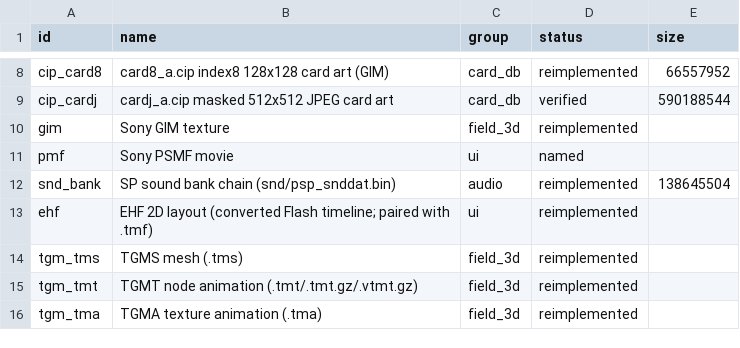
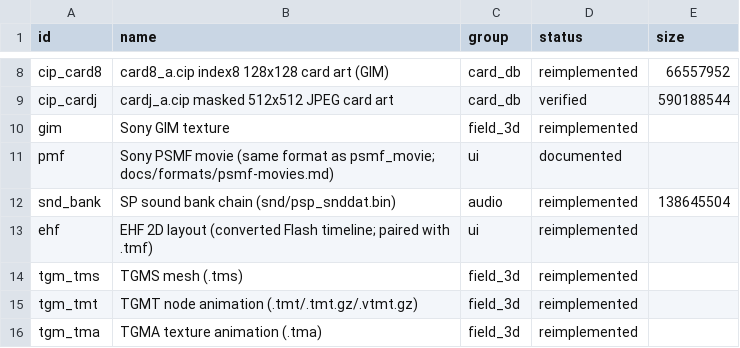
Before and after one commit to Tim-campy/ygo-gx-tagforce3-re, a CSV file: re/formats.csv, drawn as a sheet; only a part is shown, gaps mark what is left out.

```diff
--- a/re/formats.csv
+++ b/re/formats.csv
@@ -10,3 +10,3 @@ cip_cardj,cardj_a.cip masked 512x512 JPEG card art,card_db,verified,590188544
 gim,Sony GIM texture,field_3d,reimplemented,
-pmf,Sony PSMF movie,ui,named,
+pmf,Sony PSMF movie (same format as psmf_movie; docs/formats/psmf-movies.md),ui,documented,
 snd_bank,SP sound bank chain (snd/psp_snddat.bin),audio,reimplemented,138645504
```
